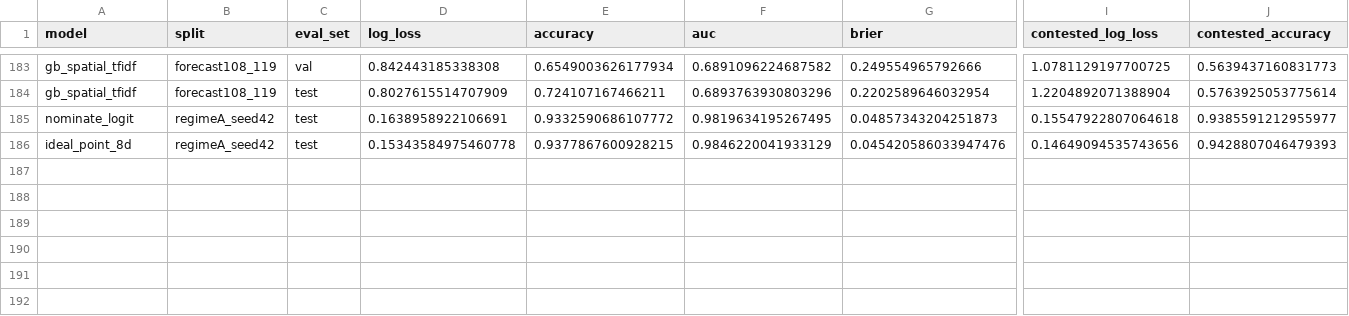
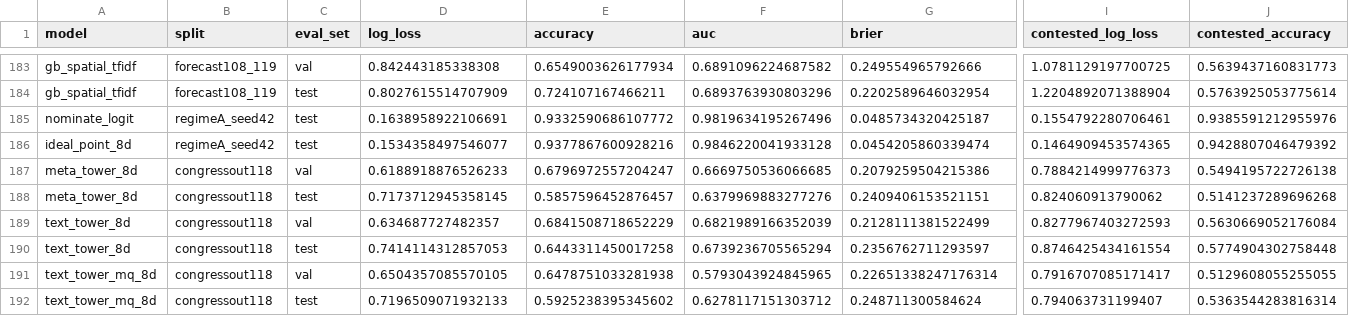
Before and after one commit to andybhall/reading-the-bills, a CSV file: Modified Data/results/leaderboard.csv, drawn as a sheet; only a part is shown, gaps mark what is left out; rows hold the shown columns only; the diff names each change by its address in the sheet, - before the commit and + after, or states it on an @@ line.

```diff
--- a/Modified Data/results/leaderboard.csv
+++ b/Modified Data/results/leaderboard.csv
-F185 (auc): 0.9819634195267495
+F185 (auc): 0.9819634195267496
-G185 (brier): 0.04857343204251873
+G185 (brier): 0.0485734320425187
-I185 (contested_log_loss): 0.15547922807064618
+I185 (contested_log_loss): 0.1554792280706461
-J185 (contested_accuracy): 0.9385591212955977
+J185 (contested_accuracy): 0.9385591212955976
-D186 (log_loss): 0.15343584975460778
+D186 (log_loss): 0.1534358497546077
-E186 (accuracy): 0.9377867600928215
+E186 (accuracy): 0.9377867600928216
-F186 (auc): 0.9846220041933129
+F186 (auc): 0.9846220041933128
-G186 (brier): 0.045420586033947476
+G186 (brier): 0.0454205860339474
-I186 (contested_log_loss): 0.14649094535743656
+I186 (contested_log_loss): 0.1464909453574365
-J186 (contested_accuracy): 0.9428807046479393
+J186 (contested_accuracy): 0.9428807046479392
+row 187: meta_tower_8d | congressout118 | val | 0.6188918876526233 | 0.6796972557204247 | 0.6669750536066685 | 0.2079259504215386 | 0.7884214999776373 | 0.5494195722726138
+row 188: meta_tower_8d | congressout118 | test | 0.7173712945358145 | 0.5857596452876457 | 0.6379969883277276 | 0.2409406153521151 | 0.824060913790062 | 0.5141237289696268
+row 189: text_tower_8d | congressout118 | val | 0.634687727482357 | 0.6841508718652229 | 0.6821989166352039 | 0.2128111381522499 | 0.8277967403272593 | 0.5630669052176084
+row 190: text_tower_8d | congressout118 | test | 0.7414114312857053 | 0.6443311450017258 | 0.6739236705565294 | 0.2356762711293597 | 0.8746425434161554 | 0.5774904302758448
+row 191: text_tower_mq_8d | congressout118 | val | 0.6504357085570105 | 0.6478751033281938 | 0.5793043924845965 | 0.22651338247176314 | 0.7916707085171417 | 0.5129608055255055
+row 192: text_tower_mq_8d | congressout118 | test | 0.7196509071932133 | 0.5925238395345602 | 0.6278117151303712 | 0.248711300584624 | 0.794063731199407 | 0.5363544283816314
```
Also changed, not shown: 32 other files.
